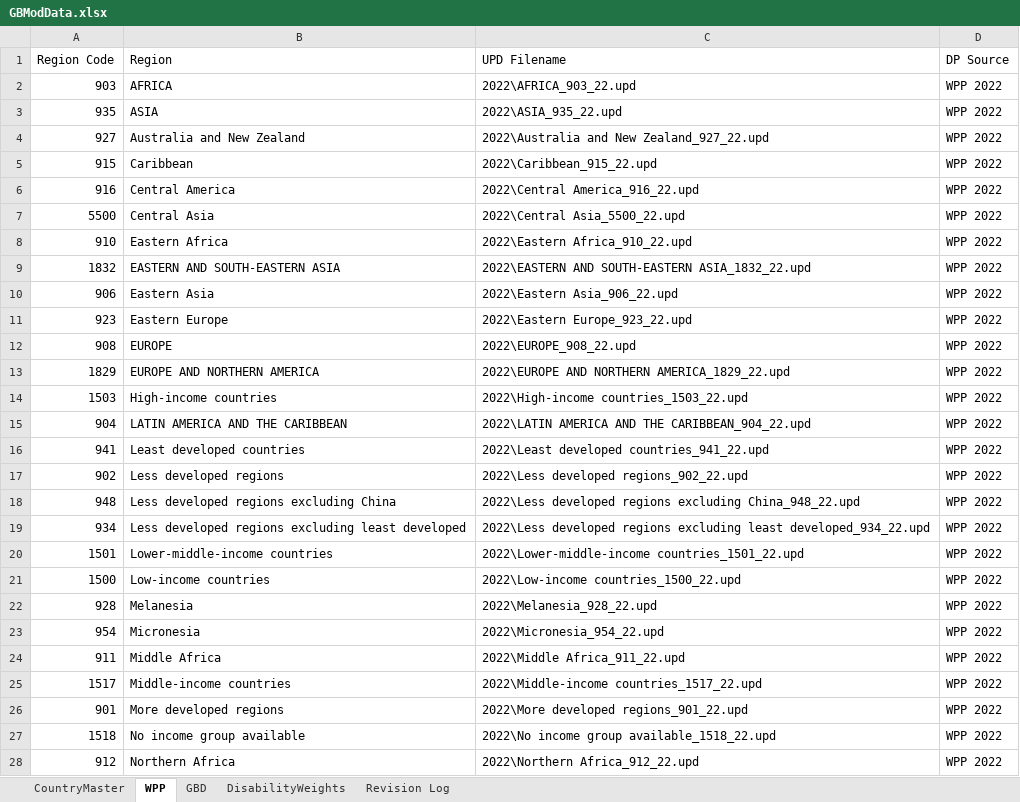
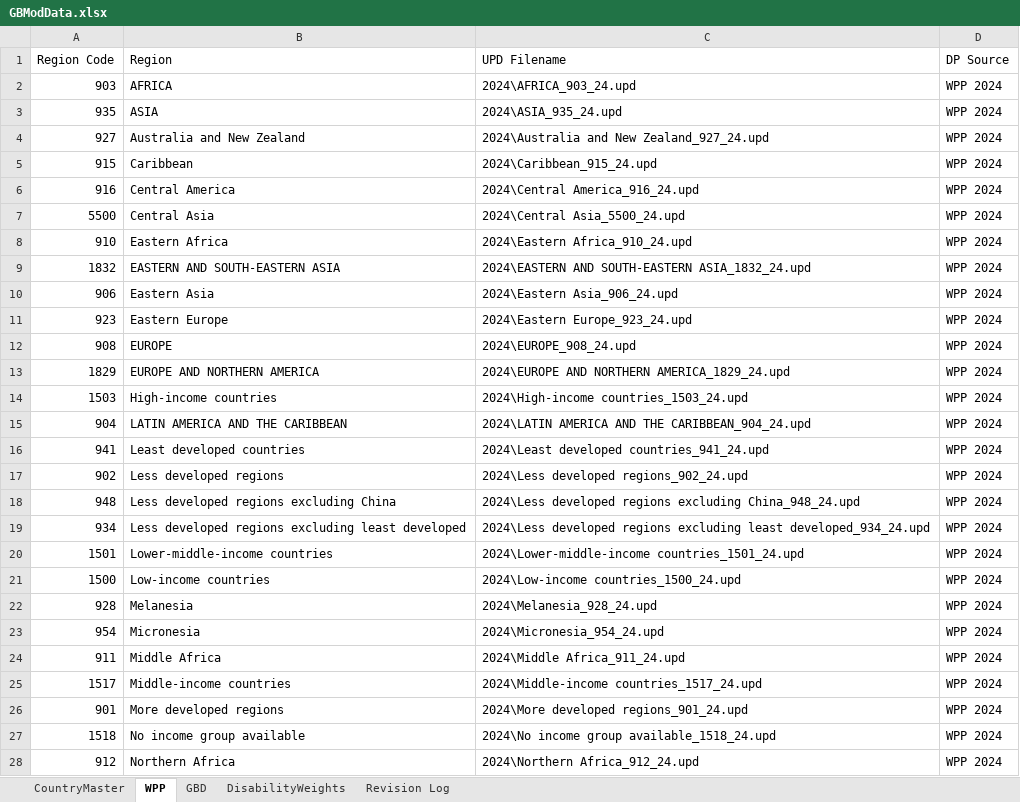
Before and after one commit to AvenirHealth-org/SpectrumWebDefaultData, an Excel workbook: SourceData/globals/GBModData.xlsx, sheet WPP, drawn as a sheet; only a part is shown; values as stored, in another font and other column widths than the file's, no borders; the diff covers the shown part only; the diff names each change by its address in the sheet, - before the commit and + after, or states it on an @@ line.

```diff
--- a/SourceData/globals/GBModData.xlsx (sheet WPP)
+++ b/SourceData/globals/GBModData.xlsx (sheet WPP)
-C2 (UPD Filename): 2022\AFRICA_903_22.upd
+C2 (UPD Filename): 2024\AFRICA_903_24.upd
-D2:D28 (DP Source): WPP 2022
+D2:D28 (DP Source): WPP 2024
-C3 (UPD Filename): 2022\ASIA_935_22.upd
+C3 (UPD Filename): 2024\ASIA_935_24.upd
-C4 (UPD Filename): 2022\Australia and New Zealand_927_22.upd
+C4 (UPD Filename): 2024\Australia and New Zealand_927_24.upd
-C5 (UPD Filename): 2022\Caribbean_915_22.upd
+C5 (UPD Filename): 2024\Caribbean_915_24.upd
-C6 (UPD Filename): 2022\Central America_916_22.upd
+C6 (UPD Filename): 2024\Central America_916_24.upd
-C7 (UPD Filename): 2022\Central Asia_5500_22.upd
+C7 (UPD Filename): 2024\Central Asia_5500_24.upd
-C8 (UPD Filename): 2022\Eastern Africa_910_22.upd
+C8 (UPD Filename): 2024\Eastern Africa_910_24.upd
-C9 (UPD Filename): 2022\EASTERN AND SOUTH-EASTERN ASIA_1832_22.upd
+C9 (UPD Filename): 2024\EASTERN AND SOUTH-EASTERN ASIA_1832_24.upd
-C10 (UPD Filename): 2022\Eastern Asia_906_22.upd
+C10 (UPD Filename): 2024\Eastern Asia_906_24.upd
-C11 (UPD Filename): 2022\Eastern Europe_923_22.upd
+C11 (UPD Filename): 2024\Eastern Europe_923_24.upd
-C12 (UPD Filename): 2022\EUROPE_908_22.upd
+C12 (UPD Filename): 2024\EUROPE_908_24.upd
-C13 (UPD Filename): 2022\EUROPE AND NORTHERN AMERICA_1829_22.upd
+C13 (UPD Filename): 2024\EUROPE AND NORTHERN AMERICA_1829_24.upd
-C14 (UPD Filename): 2022\High-income countries_1503_22.upd
+C14 (UPD Filename): 2024\High-income countries_1503_24.upd
-C15 (UPD Filename): 2022\LATIN AMERICA AND THE CARIBBEAN_904_22.upd
+C15 (UPD Filename): 2024\LATIN AMERICA AND THE CARIBBEAN_904_24.upd
-C16 (UPD Filename): 2022\Least developed countries_941_22.upd
+C16 (UPD Filename): 2024\Least developed countries_941_24.upd
-C17 (UPD Filename): 2022\Less developed regions_902_22.upd
+C17 (UPD Filename): 2024\Less developed regions_902_24.upd
-C18 (UPD Filename): 2022\Less developed regions excluding China_948_22.upd
+C18 (UPD Filename): 2024\Less developed regions excluding China_948_24.upd
-C19 (UPD Filename): 2022\Less developed regions excluding least developed_934_22.upd
+C19 (UPD Filename): 2024\Less developed regions excluding least developed_934_24.upd
-C20 (UPD Filename): 2022\Lower-middle-income countries_1501_22.upd
+C20 (UPD Filename): 2024\Lower-middle-income countries_1501_24.upd
-C21 (UPD Filename): 2022\Low-income countries_1500_22.upd
+C21 (UPD Filename): 2024\Low-income countries_1500_24.upd
-C22 (UPD Filename): 2022\Melanesia_928_22.upd
+C22 (UPD Filename): 2024\Melanesia_928_24.upd
-C23 (UPD Filename): 2022\Micronesia_954_22.upd
+C23 (UPD Filename): 2024\Micronesia_954_24.upd
-C24 (UPD Filename): 2022\Middle Africa_911_22.upd
+C24 (UPD Filename): 2024\Middle Africa_911_24.upd
-C25 (UPD Filename): 2022\Middle-income countries_1517_22.upd
+C25 (UPD Filename): 2024\Middle-income countries_1517_24.upd
-C26 (UPD Filename): 2022\More developed regions_901_22.upd
+C26 (UPD Filename): 2024\More developed regions_901_24.upd
-C27 (UPD Filename): 2022\No income group available_1518_22.upd
+C27 (UPD Filename): 2024\No income group available_1518_24.upd
-C28 (UPD Filename): 2022\Northern Africa_912_22.upd
+C28 (UPD Filename): 2024\Northern Africa_912_24.upd
```
Also changed, not shown: 36 edited cells elsewhere in this sheet, sheet CountryMaster, 1 other file.
